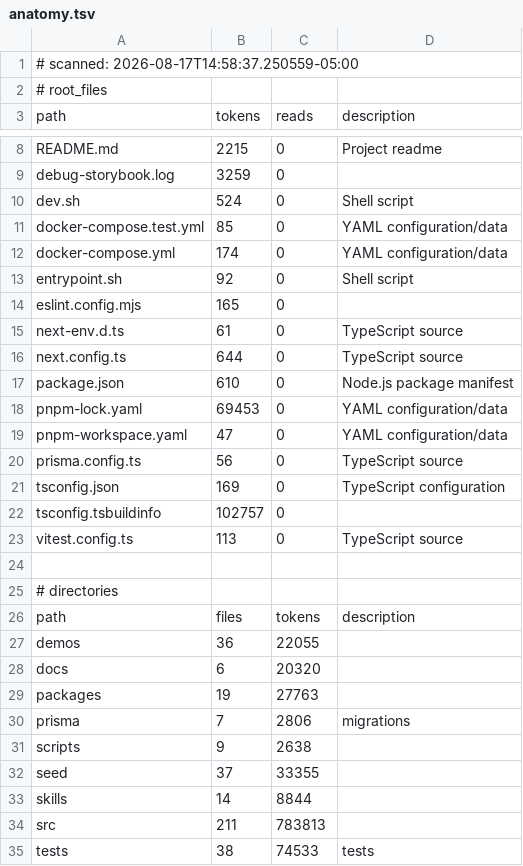
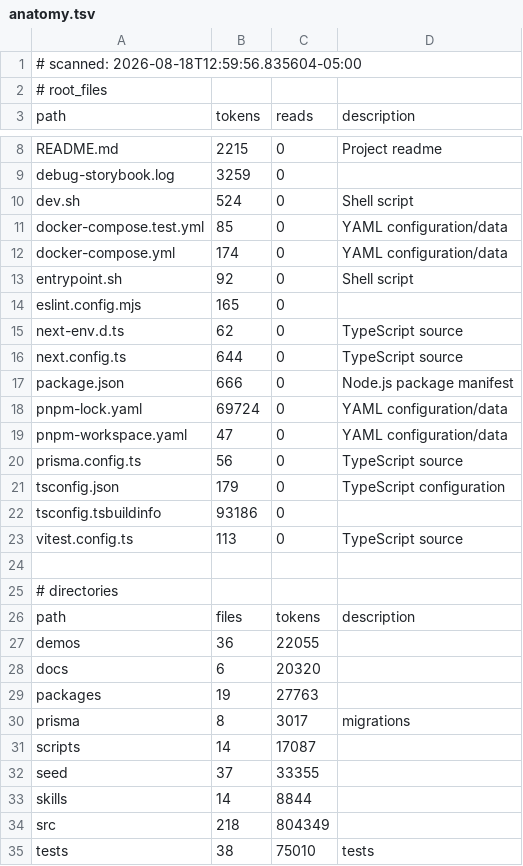
Before and after one commit to tdiderich/curata, a TSV file: .kazam/ctx/anatomy.tsv, drawn as a sheet; only a part is shown, gaps mark what is left out.

```diff
--- a/.kazam/ctx/anatomy.tsv
+++ b/.kazam/ctx/anatomy.tsv
@@ -1,2 +1,2 @@
-# scanned: 2026-08-17T14:58:37.250559-05:00
+# scanned: 2026-08-18T12:59:56.835604-05:00
 # root_files
@@ -14,10 +14,10 @@ entrypoint.sh	92	0	Shell script
 eslint.config.mjs	165	0	
-next-env.d.ts	61	0	TypeScript source
+next-env.d.ts	62	0	TypeScript source
 next.config.ts	644	0	TypeScript source
-package.json	610	0	Node.js package manifest
-pnpm-lock.yaml	69453	0	YAML configuration/data
+package.json	666	0	Node.js package manifest
+pnpm-lock.yaml	69724	0	YAML configuration/data
 pnpm-workspace.yaml	47	0	YAML configuration/data
 prisma.config.ts	56	0	TypeScript source
-tsconfig.json	169	0	TypeScript configuration
-tsconfig.tsbuildinfo	102757	0	
+tsconfig.json	179	0	TypeScript configuration
+tsconfig.tsbuildinfo	93186	0	
 vitest.config.ts	113	0	TypeScript source
@@ -29,7 +29,7 @@ docs	6	20320
 packages	19	27763	
-prisma	7	2806	migrations
-scripts	9	2638	
+prisma	8	3017	migrations
+scripts	14	17087	
 seed	37	33355	
 skills	14	8844	
-src	211	783813	
-tests	38	74533	tests
+src	218	804349	
+tests	38	75010	tests
```
Also changed, not shown: .kazam/ctx/anatomy/src--app.tsv, .kazam/ctx/anatomy/src--components.tsv, 23 other files.
